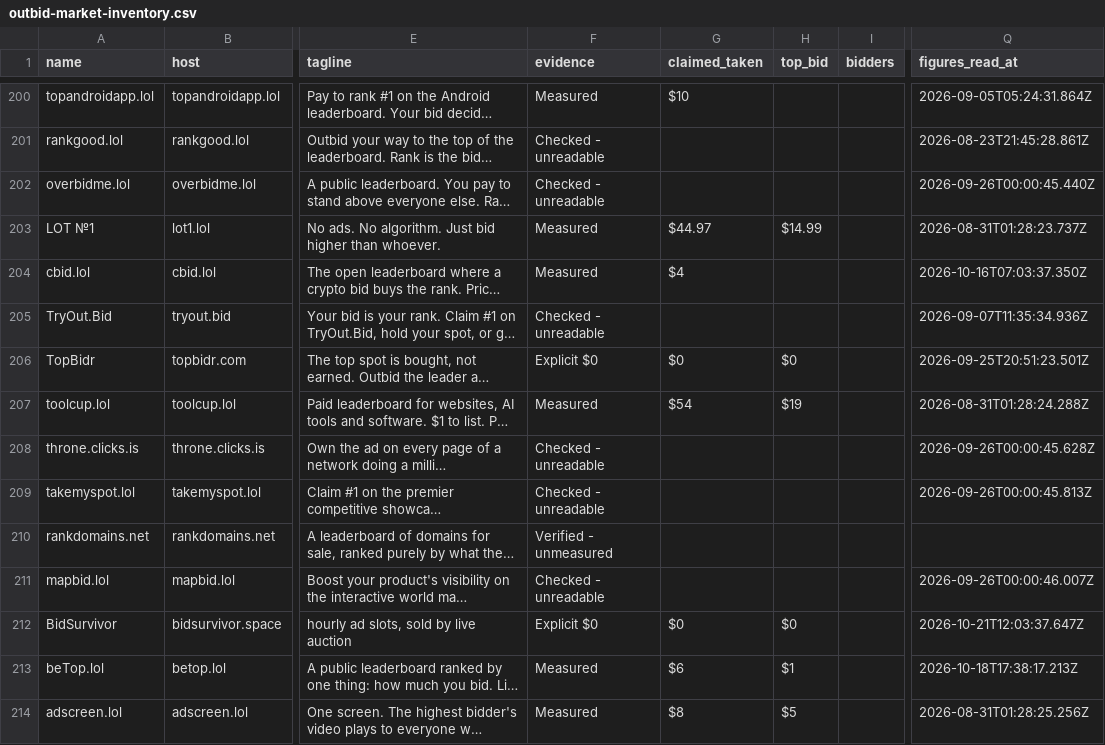
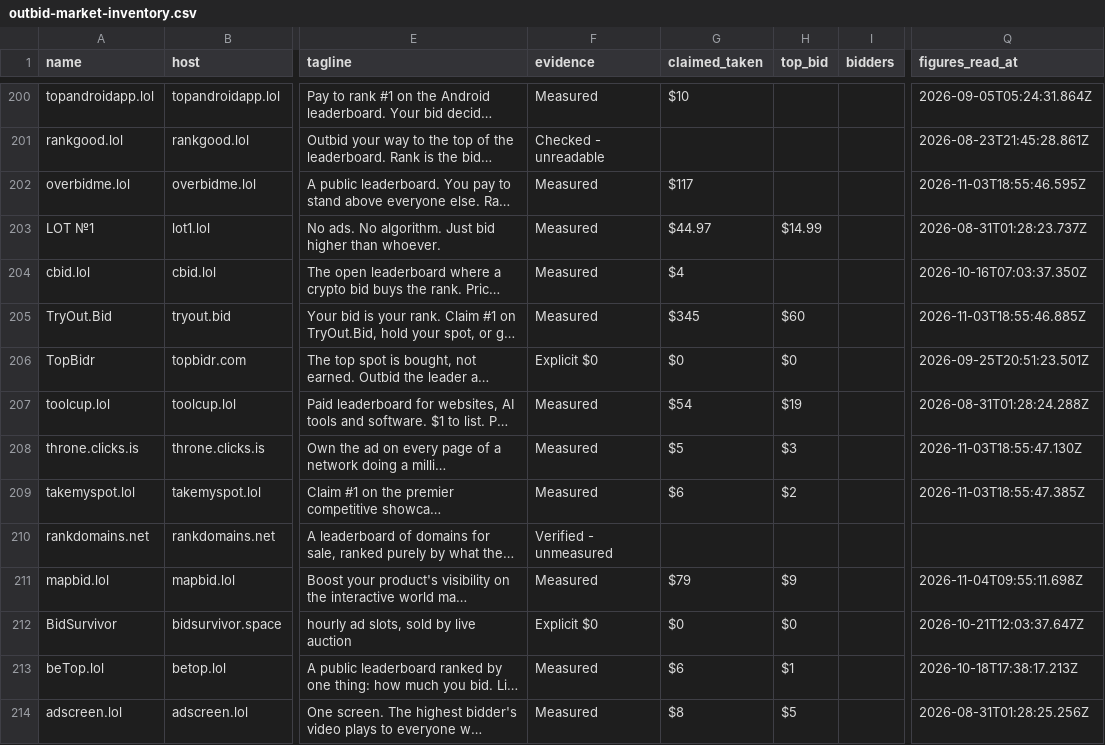
Before and after one commit to clickalex/Outbid.lol_copy_demo, a CSV file: data/outbid-market-inventory.csv, drawn as a sheet; only a part is shown, gaps mark what is left out; long unchanged cells end in …; the diff covers the shown part only; the diff names each change by its address in the sheet, - before the commit and + after, or states it on an @@ line.

```diff
--- a/data/outbid-market-inventory.csv
+++ b/data/outbid-market-inventory.csv
-F202 (evidence): Checked - unreadable
+F202 (evidence): Measured
-G202 (claimed_taken): (empty)
+G202 (claimed_taken): $117
-Q202 (figures_read_at): 2026-09-26T00:00:45.440Z
+Q202 (figures_read_at): 2026-11-03T18:55:46.595Z
-F205 (evidence): Checked - unreadable
+F205 (evidence): Measured
-G205 (claimed_taken): (empty)
+G205 (claimed_taken): $345
-H205 (top_bid): (empty)
+H205 (top_bid): $60
-Q205 (figures_read_at): 2026-09-07T11:35:34.936Z
+Q205 (figures_read_at): 2026-11-03T18:55:46.885Z
-F208:F209 (evidence): Checked - unreadable
+F208:F209 (evidence): Measured
-G208 (claimed_taken): (empty)
+G208 (claimed_taken): $5
-H208 (top_bid): (empty)
+H208 (top_bid): $3
-Q208 (figures_read_at): 2026-09-26T00:00:45.628Z
+Q208 (figures_read_at): 2026-11-03T18:55:47.130Z
-G209 (claimed_taken): (empty)
+G209 (claimed_taken): $6
-H209 (top_bid): (empty)
+H209 (top_bid): $2
-Q209 (figures_read_at): 2026-09-26T00:00:45.813Z
+Q209 (figures_read_at): 2026-11-03T18:55:47.385Z
-F211 (evidence): Checked - unreadable
+F211 (evidence): Measured
-G211 (claimed_taken): (empty)
+G211 (claimed_taken): $79
-H211 (top_bid): (empty)
+H211 (top_bid): $9
-Q211 (figures_read_at): 2026-09-26T00:00:46.007Z
+Q211 (figures_read_at): 2026-11-04T09:55:11.698Z
```
Also changed, not shown: 167 edited cells elsewhere in this file, 4 other files.
